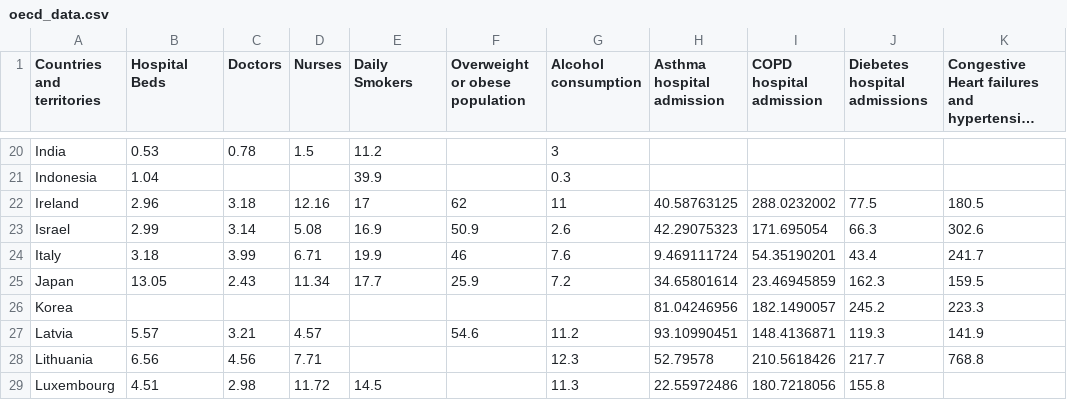
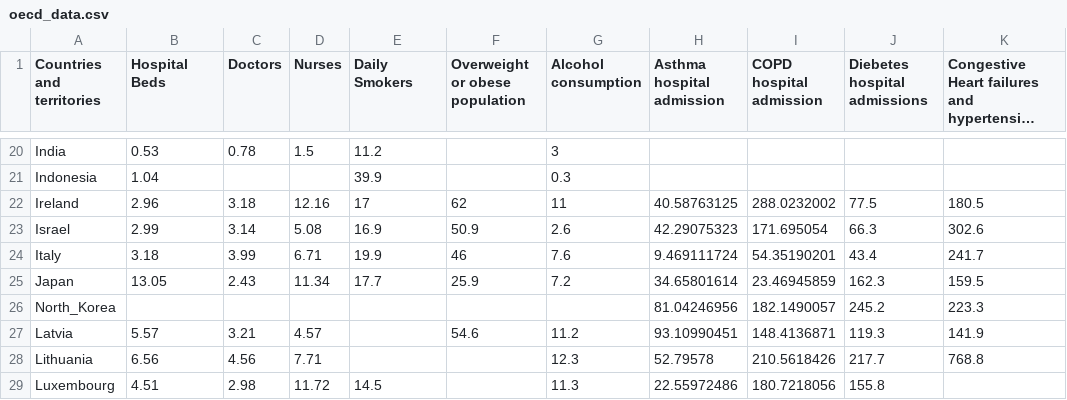
Before and after one commit to Datalab-AUTH/covid19, a CSV file: data/oecd_data.csv, drawn as a sheet; only a part is shown, gaps mark what is left out; long unchanged cells end in …; the diff names each change by its address in the sheet, - before the commit and + after, or states it on an @@ line.

Commit message:
latest data

```diff
--- a/data/oecd_data.csv
+++ b/data/oecd_data.csv
-A26 (Countries and territories): Korea
+A26 (Countries and territories): North_Korea
```
Also changed, not shown: 2 other files.
